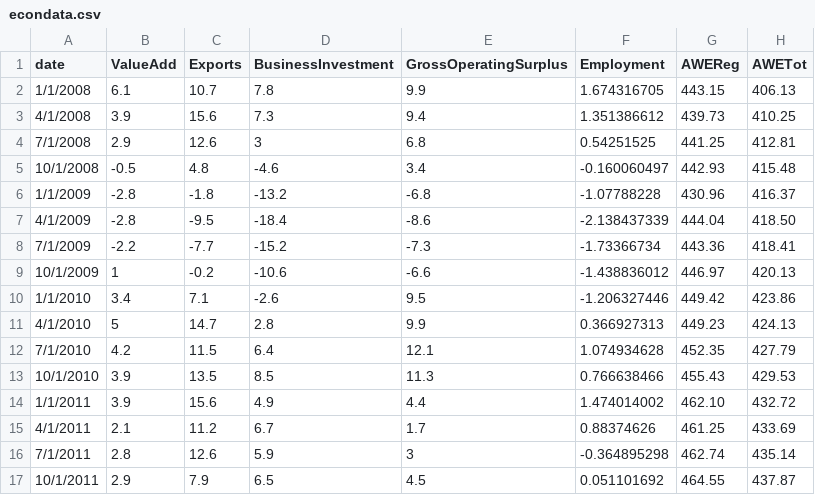
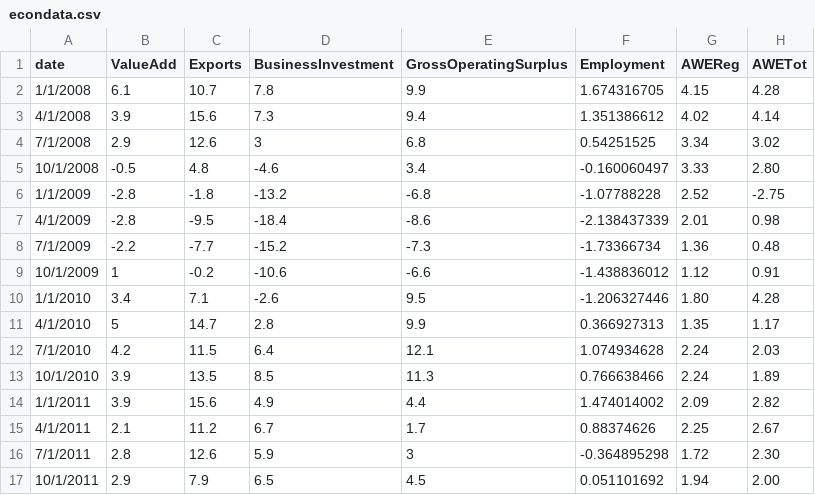
Before and after one commit to charleyferrari/charleyferrari.github.io, a CSV file: econdata.csv, drawn as a sheet; only a part is shown; the diff covers the shown part only.

```diff
--- a/econdata.csv
+++ b/econdata.csv
@@ -1,17 +1,17 @@
 date,ValueAdd,Exports,BusinessInvestment,GrossOperatingSurplus,Employment,AWEReg,AWETot
-1/1/2008,6.1,10.7,7.8,9.9,1.674316705,443.15,406.13
-4/1/2008,3.9,15.6,7.3,9.4,1.351386612,439.73,410.25
-7/1/2008,2.9,12.6,3,6.8,0.54251525,441.25,412.81
-10/1/2008,-0.5,4.8,-4.6,3.4,-0.160060497,442.93,415.48
-1/1/2009,-2.8,-1.8,-13.2,-6.8,-1.07788228,430.96,416.37
-4/1/2009,-2.8,-9.5,-18.4,-8.6,-2.138437339,444.04,418.50
-7/1/2009,-2.2,-7.7,-15.2,-7.3,-1.73366734,443.36,418.41
-10/1/2009,1,-0.2,-10.6,-6.6,-1.438836012,446.97,420.13
-1/1/2010,3.4,7.1,-2.6,9.5,-1.206327446,449.42,423.86
-4/1/2010,5,14.7,2.8,9.9,0.366927313,449.23,424.13
-7/1/2010,4.2,11.5,6.4,12.1,1.074934628,452.35,427.79
-10/1/2010,3.9,13.5,8.5,11.3,0.766638466,455.43,429.53
-1/1/2011,3.9,15.6,4.9,4.4,1.474014002,462.10,432.72
-4/1/2011,2.1,11.2,6.7,1.7,0.88374626,461.25,433.69
-7/1/2011,2.8,12.6,5.9,3,-0.364895298,462.74,435.14
-10/1/2011,2.9,7.9,6.5,4.5,0.051101692,464.55,437.87
+1/1/2008,6.1,10.7,7.8,9.9,1.674316705,4.15,4.28
+4/1/2008,3.9,15.6,7.3,9.4,1.351386612,4.02,4.14
+7/1/2008,2.9,12.6,3,6.8,0.54251525,3.34,3.02
+10/1/2008,-0.5,4.8,-4.6,3.4,-0.160060497,3.33,2.80
+1/1/2009,-2.8,-1.8,-13.2,-6.8,-1.07788228,2.52,-2.75
+4/1/2009,-2.8,-9.5,-18.4,-8.6,-2.138437339,2.01,0.98
+7/1/2009,-2.2,-7.7,-15.2,-7.3,-1.73366734,1.36,0.48
+10/1/2009,1,-0.2,-10.6,-6.6,-1.438836012,1.12,0.91
+1/1/2010,3.4,7.1,-2.6,9.5,-1.206327446,1.80,4.28
+4/1/2010,5,14.7,2.8,9.9,0.366927313,1.35,1.17
+7/1/2010,4.2,11.5,6.4,12.1,1.074934628,2.24,2.03
+10/1/2010,3.9,13.5,8.5,11.3,0.766638466,2.24,1.89
+1/1/2011,3.9,15.6,4.9,4.4,1.474014002,2.09,2.82
+4/1/2011,2.1,11.2,6.7,1.7,0.88374626,2.25,2.67
+7/1/2011,2.8,12.6,5.9,3,-0.364895298,1.72,2.30
+10/1/2011,2.9,7.9,6.5,4.5,0.051101692,1.94,2.00
```
Also changed, not shown: 24 edited cells elsewhere in this file, 2 other files.
